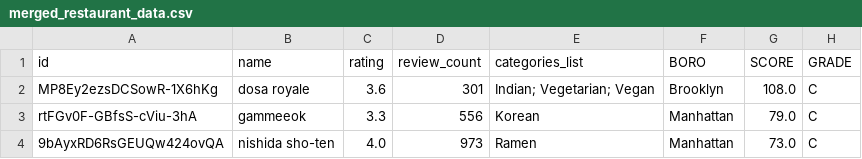
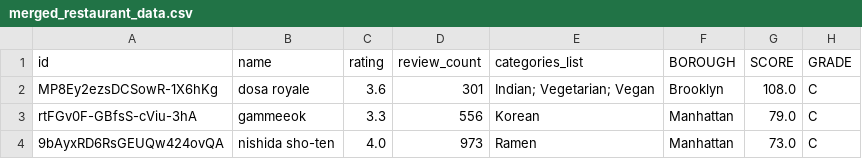
Before and after one commit to Ohiomah/CloutBites, a CSV file: outputs/merged_restaurant_data.csv, drawn as a sheet; only a part is shown.

Commit message:
Update merged_restaurant_data.csv

```diff
--- a/outputs/merged_restaurant_data.csv
+++ b/outputs/merged_restaurant_data.csv
@@ -1,2 +1,2 @@
-id,name,rating,review_count,categories_list,BORO,SCORE,GRADE
+id,name,rating,review_count,categories_list,BOROUGH,SCORE,GRADE
 MP8Ey2ezsDCSowR-1X6hKg,dosa royale,3.6,301,Indian; Vegetarian; Vegan,Brooklyn,108.0,C
```
